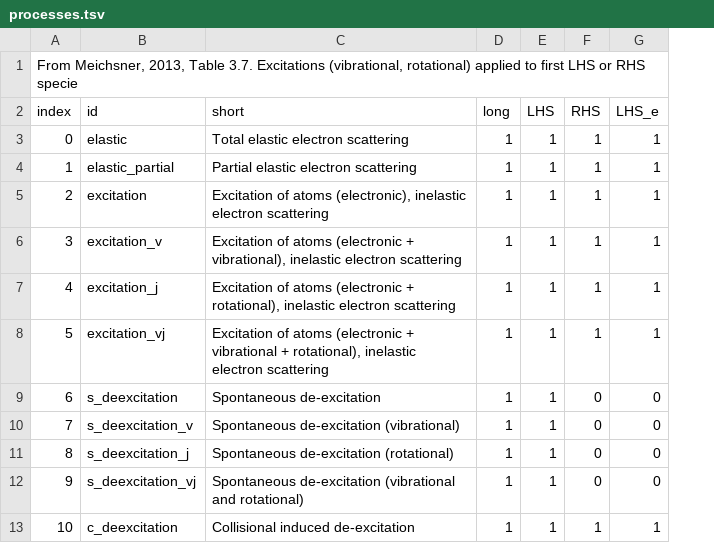
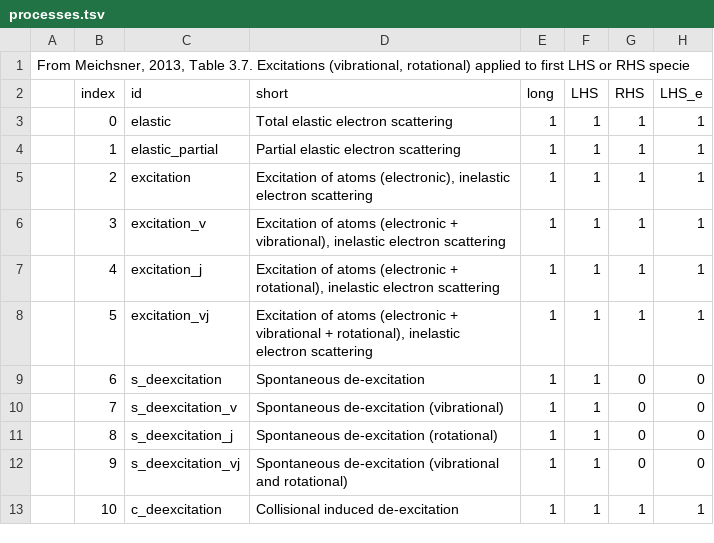
Before and after one commit to USNavalResearchLaboratory/nepc, a TSV file: mysql/processes.tsv, drawn as a sheet; only a part is shown; addresses are those after the commit; the diff names each change by its address in the sheet, - before the commit and + after, or states it on an @@ line.

```diff
--- a/mysql/processes.tsv
+++ b/mysql/processes.tsv
+column A, row 1: From Meichsner, 2013, Table 3.7. Excitations (vibrational, rotational) applied to first LHS or RHS specie
-B1 (index): From Meichsner, 2013, Table 3.7. Excitations (vibrational, rotational) applied to first LHS or RHS specie
+B1 (index): (empty)
```
Also changed, not shown: 8 other files.
